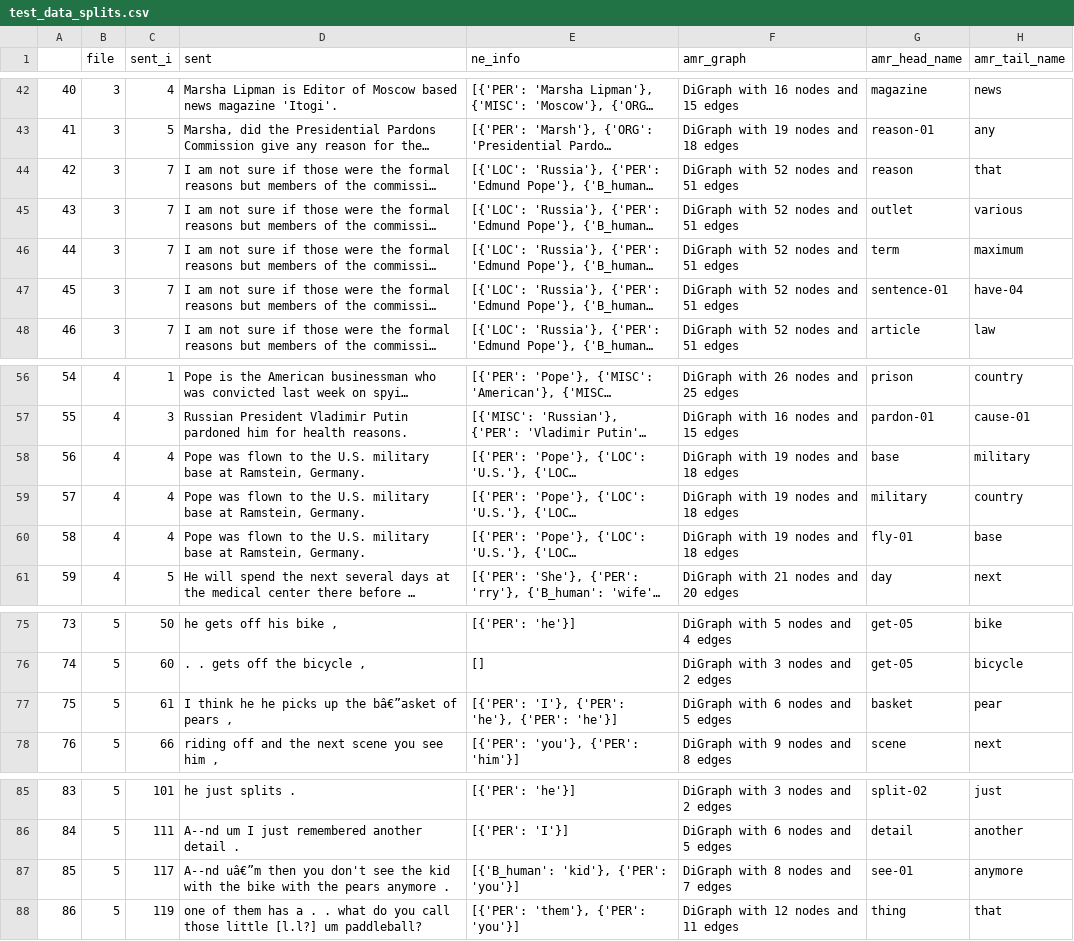
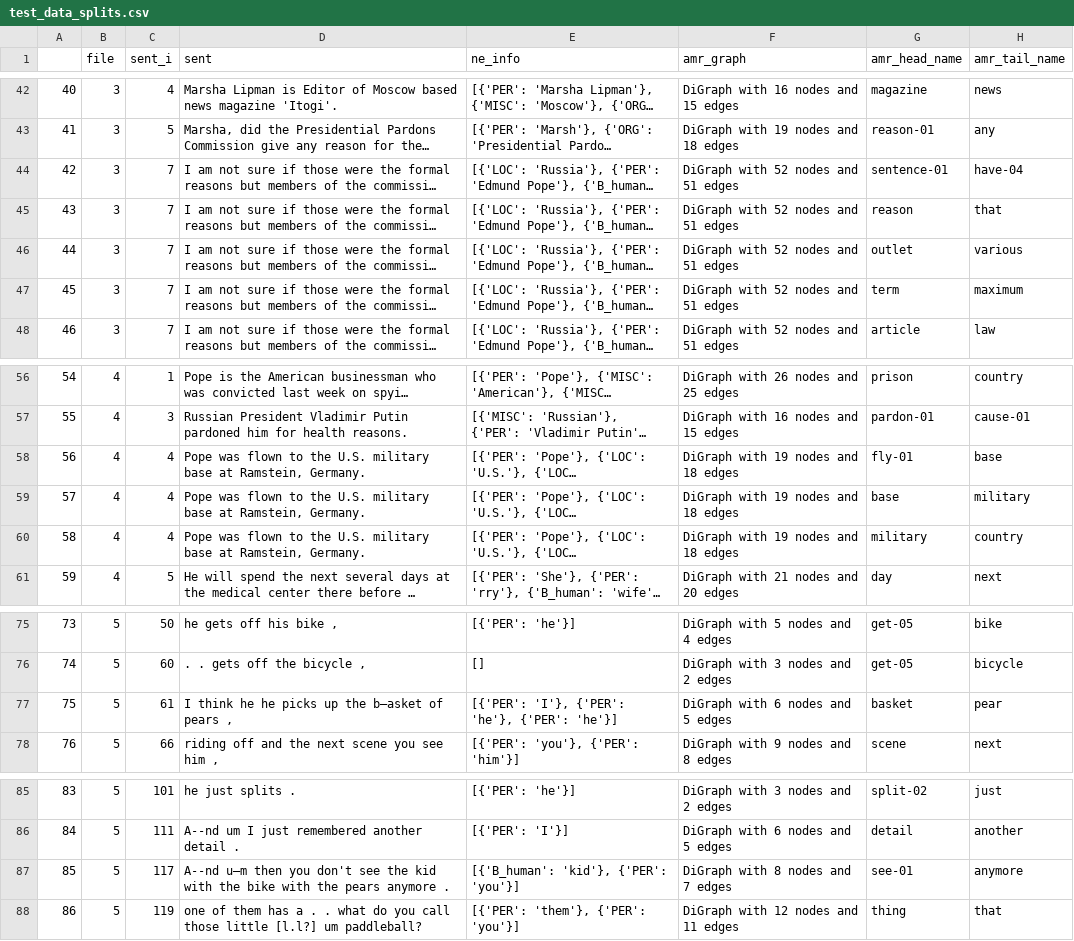
Before and after one commit to clairepost/AMRtoUMR, a CSV file: test_data_splits.csv, drawn as a sheet; only a part is shown, gaps mark what is left out; long unchanged cells end in …; addresses are those after the commit; the diff names each change by its address in the sheet, - before the commit and + after, or states it on an @@ line.

```diff
--- a/test_data_splits.csv
+++ b/test_data_splits.csv
@@ row 47 moved to row 44: 42 @@
@@ column A renumbered between rows 45 and 60 @@
@@ row 60 moved to row 58: 56 @@
-D77 (sent): …up the bâ€”asket of pears…
+D77 (sent): …up the b—asket of pears…
-D87 (sent): A--nd uâ€”m then you…
+D87 (sent): A--nd u—m then you…
```
Also changed, not shown: base_nn_test.csv, baseline_train.csv, 10 other files.
